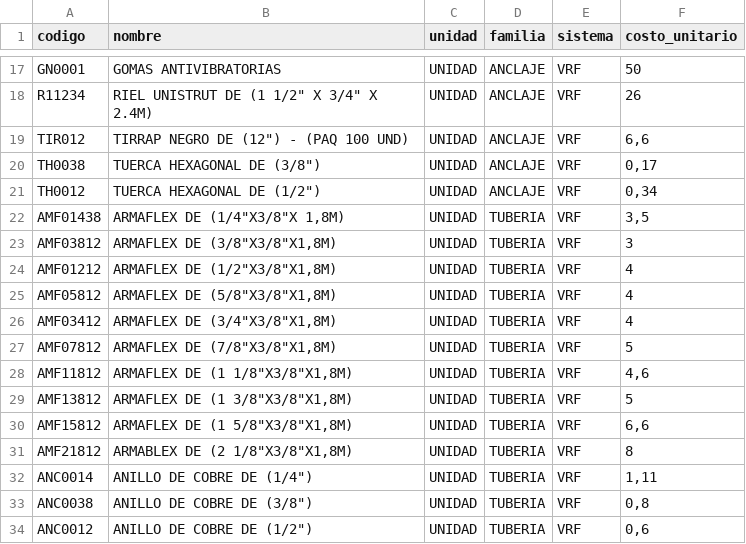
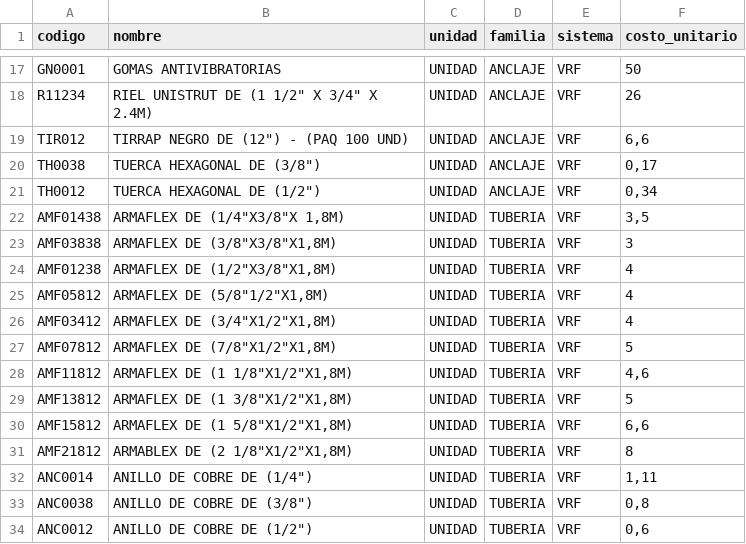
Before and after one commit to leanderperez/cbt, a CSV file: materiales_VRF.csv, drawn as a sheet; only a part is shown, gaps mark what is left out.

```diff
--- a/materiales_VRF.csv
+++ b/materiales_VRF.csv
@@ -22,11 +22,11 @@ TH0012;"TUERCA HEXAGONAL DE (1/2"")";UNIDAD;ANCLAJE;VRF;0,34
 AMF01438;"ARMAFLEX DE (1/4""X3/8""X 1,8M) ";UNIDAD;TUBERIA;VRF;3,5
-AMF03812;"ARMAFLEX DE (3/8""X3/8""X1,8M)";UNIDAD;TUBERIA;VRF;3
-AMF01212;"ARMAFLEX DE (1/2""X3/8""X1,8M)";UNIDAD;TUBERIA;VRF;4
-AMF05812;"ARMAFLEX DE (5/8""X3/8""X1,8M)";UNIDAD;TUBERIA;VRF;4
-AMF03412;"ARMAFLEX DE (3/4""X3/8""X1,8M)";UNIDAD;TUBERIA;VRF;4
-AMF07812;"ARMAFLEX DE (7/8""X3/8""X1,8M)";UNIDAD;TUBERIA;VRF;5
-AMF11812;"ARMAFLEX DE (1 1/8""X3/8""X1,8M) ";UNIDAD;TUBERIA;VRF;4,6
-AMF13812;"ARMAFLEX DE (1 3/8""X3/8""X1,8M)";UNIDAD;TUBERIA;VRF;5
-AMF15812;"ARMAFLEX DE (1 5/8""X3/8""X1,8M)";UNIDAD;TUBERIA;VRF;6,6
-AMF21812;"ARMABLEX DE (2 1/8""X3/8""X1,8M)";UNIDAD;TUBERIA;VRF;8
+AMF03838;"ARMAFLEX DE (3/8""X3/8""X1,8M)";UNIDAD;TUBERIA;VRF;3
+AMF01238;"ARMAFLEX DE (1/2""X3/8""X1,8M)";UNIDAD;TUBERIA;VRF;4
+AMF05812;"ARMAFLEX DE (5/8""1/2""X1,8M)";UNIDAD;TUBERIA;VRF;4
+AMF03412;"ARMAFLEX DE (3/4""X1/2""X1,8M)";UNIDAD;TUBERIA;VRF;4
+AMF07812;"ARMAFLEX DE (7/8""X1/2""X1,8M)";UNIDAD;TUBERIA;VRF;5
+AMF11812;"ARMAFLEX DE (1 1/8""X1/2""X1,8M) ";UNIDAD;TUBERIA;VRF;4,6
+AMF13812;"ARMAFLEX DE (1 3/8""X1/2""X1,8M)";UNIDAD;TUBERIA;VRF;5
+AMF15812;"ARMAFLEX DE (1 5/8""X1/2""X1,8M)";UNIDAD;TUBERIA;VRF;6,6
+AMF21812;"ARMABLEX DE (2 1/8""X1/2""X1,8M)";UNIDAD;TUBERIA;VRF;8
 ANC0014;"ANILLO DE COBRE DE (1/4"")";UNIDAD;TUBERIA;VRF;1,11
```
Also changed, not shown: 11 other files.
